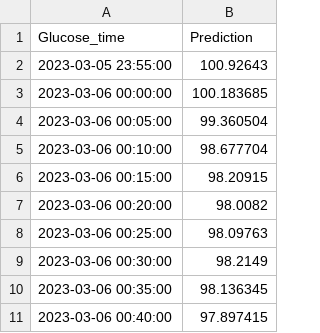
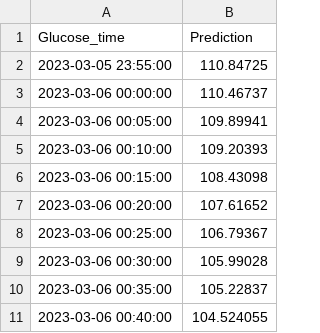
Before and after one commit to Mohammad-Soban/Glucose_Level_Prediction, a CSV file: CSV_Files/test_predictions_lstm.csv, drawn as a sheet.

```diff
--- a/CSV_Files/test_predictions_lstm.csv
+++ b/CSV_Files/test_predictions_lstm.csv
@@ -1,11 +1,11 @@
 Glucose_time,Prediction
-2023-03-05 23:55:00,100.92643
-2023-03-06 00:00:00,100.183685
-2023-03-06 00:05:00,99.360504
-2023-03-06 00:10:00,98.677704
-2023-03-06 00:15:00,98.20915
-2023-03-06 00:20:00,98.0082
-2023-03-06 00:25:00,98.09763
-2023-03-06 00:30:00,98.2149
-2023-03-06 00:35:00,98.136345
-2023-03-06 00:40:00,97.897415
+2023-03-05 23:55:00,110.84725
+2023-03-06 00:00:00,110.46737
+2023-03-06 00:05:00,109.89941
+2023-03-06 00:10:00,109.20393
+2023-03-06 00:15:00,108.43098
+2023-03-06 00:20:00,107.61652
+2023-03-06 00:25:00,106.79367
+2023-03-06 00:30:00,105.99028
+2023-03-06 00:35:00,105.22837
+2023-03-06 00:40:00,104.524055
```
Also changed, not shown: CSV_Files/arima_predictions.csv, CSV_Files/moving_averages_predictions.csv, 14 other files.
